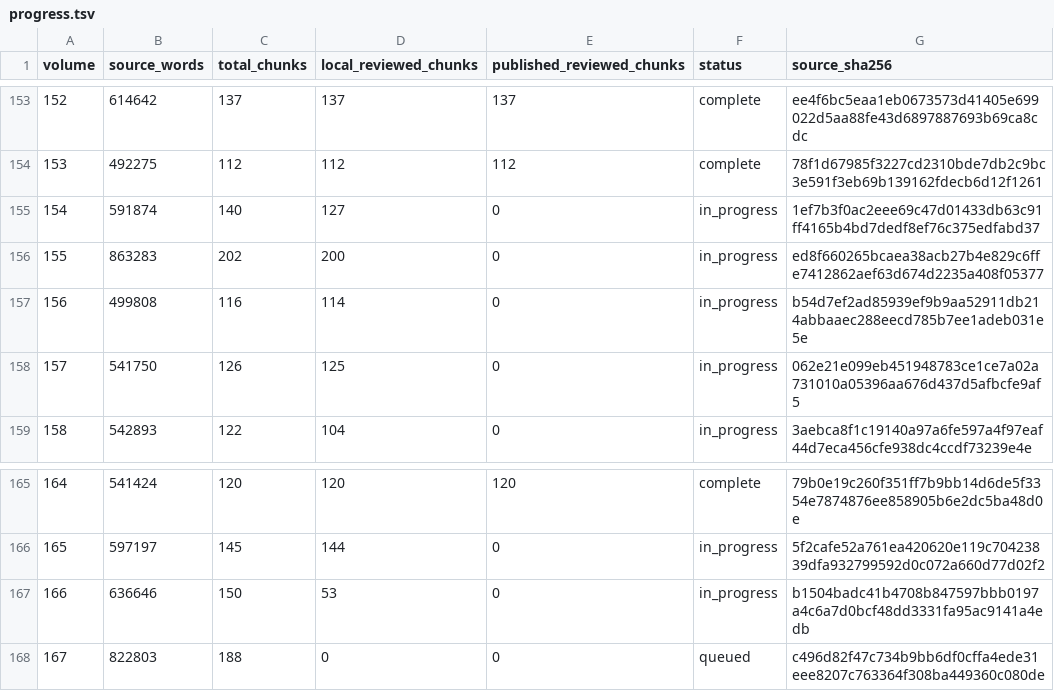
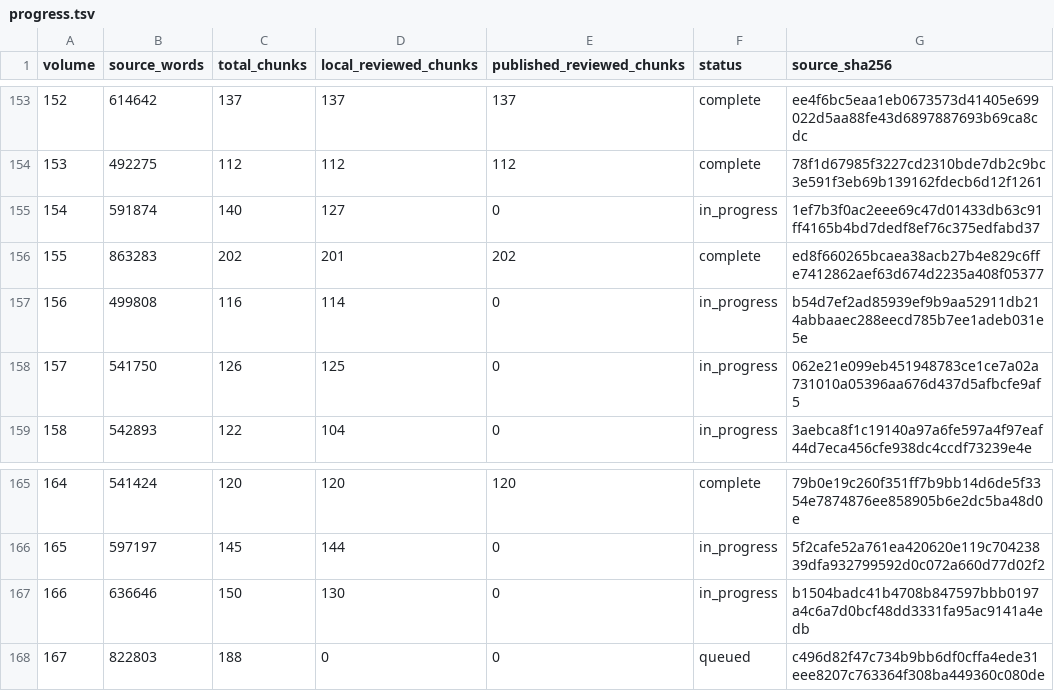
Before and after one commit to JM12344321/PatriologicaGraeciaTotalica, a TSV file: PL/progress.tsv, drawn as a sheet; only a part is shown, gaps mark what is left out.

Commit message:
Publish 1 complete PL volumes and update progress

```diff
--- a/PL/progress.tsv
+++ b/PL/progress.tsv
@@ -155,3 +155,3 @@ volume	source_words	total_chunks	local_reviewed_chunks	published_reviewed_chunks
 154	591874	140	127	0	in_progress	1ef7b3f0ac2eee69c47d01433db63c91ff4165b4bd7dedf8ef76c375edfabd37
-155	863283	202	200	0	in_progress	ed8f660265bcaea38acb27b4e829c6ffe7412862aef63d674d2235a408f05377
+155	863283	202	201	202	complete	ed8f660265bcaea38acb27b4e829c6ffe7412862aef63d674d2235a408f05377
 156	499808	116	114	0	in_progress	b54d7ef2ad85939ef9b9aa52911db214abbaaec288eecd785b7ee1adeb031e5e
@@ -166,3 +166,3 @@ volume	source_words	total_chunks	local_reviewed_chunks	published_reviewed_chunks
 165	597197	145	144	0	in_progress	5f2cafe52a761ea420620e119c70423839dfa932799592d0c072a660d77d02f2
-166	636646	150	53	0	in_progress	b1504badc41b4708b847597bbb0197a4c6a7d0bcf48dd3331fa95ac9141a4edb
+166	636646	150	130	0	in_progress	b1504badc41b4708b847597bbb0197a4c6a7d0bcf48dd3331fa95ac9141a4edb
 167	822803	188	0	0	queued	c496d82f47c734b9bb6df0cffa4ede31eee8207c763364f308ba449360c080de
```
Also changed, not shown: 1 other file.
